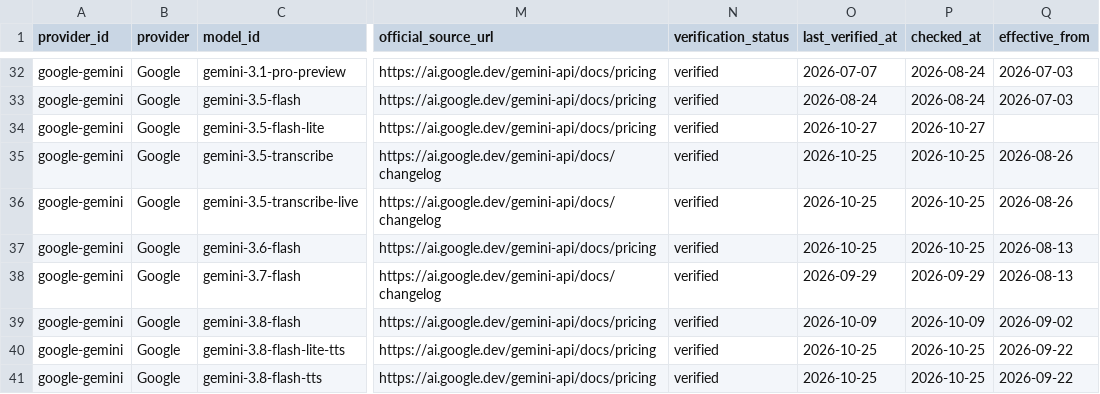
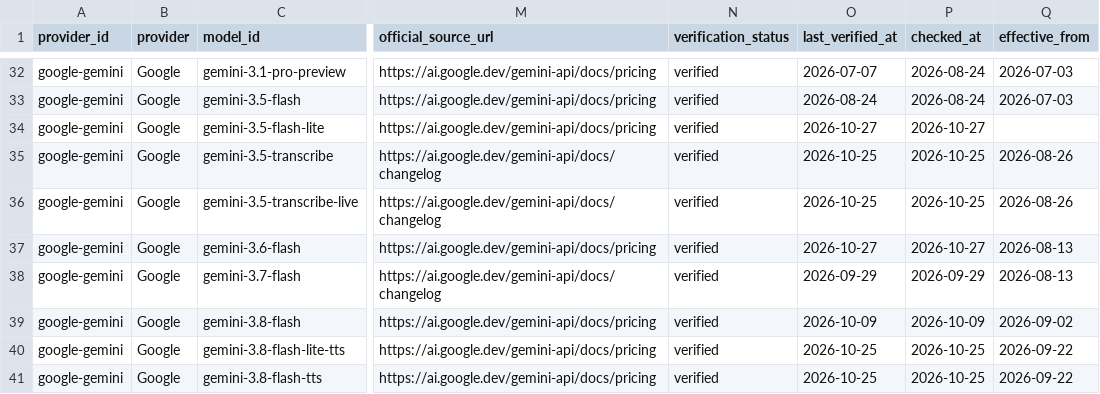
Before and after one commit to aicostbudget/ai-api-pricing-data, a CSV file: huggingface/train.csv, drawn as a sheet; only a part is shown, gaps mark what is left out; the diff names each change by its address in the sheet, - before the commit and + after, or states it on an @@ line.

Commit message:
data: publish pricing artifacts 2026-10-27-4

```diff
--- a/huggingface/train.csv
+++ b/huggingface/train.csv
-O37 (last_verified_at): 2026-10-25
+O37 (last_verified_at): 2026-10-27
-P37 (checked_at): 2026-10-25
+P37 (checked_at): 2026-10-27
```
Also changed, not shown: 29 other files.
